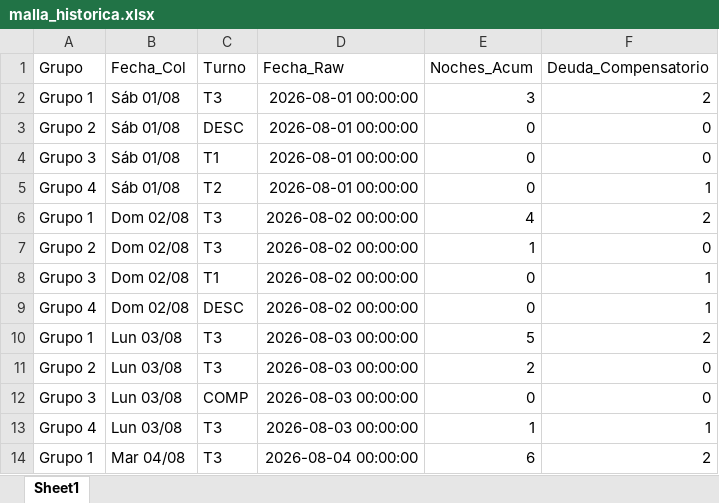
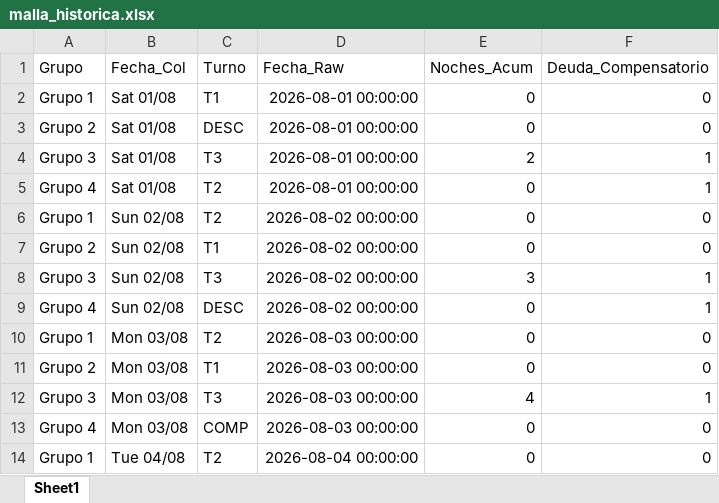
Before and after one commit to RichGuep/MovilGo, an Excel workbook: malla_historica.xlsx, sheet Sheet1, drawn as a sheet; only a part is shown; values as stored, in another font and other column widths than the file's, no borders; the diff covers the shown part only; the diff names each change by its address in the sheet, - before the commit and + after, or states it on an @@ line.

Commit message:
Generación Base

```diff
--- a/malla_historica.xlsx (sheet Sheet1)
+++ b/malla_historica.xlsx (sheet Sheet1)
-B2:B5 (Fecha_Col): Sáb 01/08
+B2:B5 (Fecha_Col): Sat 01/08
-C2 (Turno): T3
+C2 (Turno): T1
-E2 (Noches_Acum): 3
+E2 (Noches_Acum): 0
-F2 (Deuda_Compensatorio): 2
+F2 (Deuda_Compensatorio): 0
-C4 (Turno): T1
+C4 (Turno): T3
-E4 (Noches_Acum): 0
+E4 (Noches_Acum): 2
-F4 (Deuda_Compensatorio): 0
+F4 (Deuda_Compensatorio): 1
-B6:B9 (Fecha_Col): Dom 02/08
+B6:B9 (Fecha_Col): Sun 02/08
-C6 (Turno): T3
+C6 (Turno): T2
-E6 (Noches_Acum): 4
+E6 (Noches_Acum): 0
-F6 (Deuda_Compensatorio): 2
+F6 (Deuda_Compensatorio): 0
-C7 (Turno): T3
+C7 (Turno): T1
-E7 (Noches_Acum): 1
+E7 (Noches_Acum): 0
-C8 (Turno): T1
+C8 (Turno): T3
-E8 (Noches_Acum): 0
+E8 (Noches_Acum): 3
-B10:B13 (Fecha_Col): Lun 03/08
+B10:B13 (Fecha_Col): Mon 03/08
-C10 (Turno): T3
+C10 (Turno): T2
-E10 (Noches_Acum): 5
+E10 (Noches_Acum): 0
-F10 (Deuda_Compensatorio): 2
+F10 (Deuda_Compensatorio): 0
-C11 (Turno): T3
+C11 (Turno): T1
-E11 (Noches_Acum): 2
+E11 (Noches_Acum): 0
-C12 (Turno): COMP
+C12 (Turno): T3
-E12 (Noches_Acum): 0
+E12 (Noches_Acum): 4
-F12 (Deuda_Compensatorio): 0
+F12 (Deuda_Compensatorio): 1
-C13 (Turno): T3
+C13 (Turno): COMP
-E13 (Noches_Acum): 1
+E13 (Noches_Acum): 0
-F13 (Deuda_Compensatorio): 1
+F13 (Deuda_Compensatorio): 0
-B14 (Fecha_Col): Mar 04/08
+B14 (Fecha_Col): Tue 04/08
-C14 (Turno): T3
+C14 (Turno): T2
-E14 (Noches_Acum): 6
+E14 (Noches_Acum): 0
-F14 (Deuda_Compensatorio): 2
+F14 (Deuda_Compensatorio): 0
```
Also changed, not shown: 213 edited cells elsewhere in this sheet.
